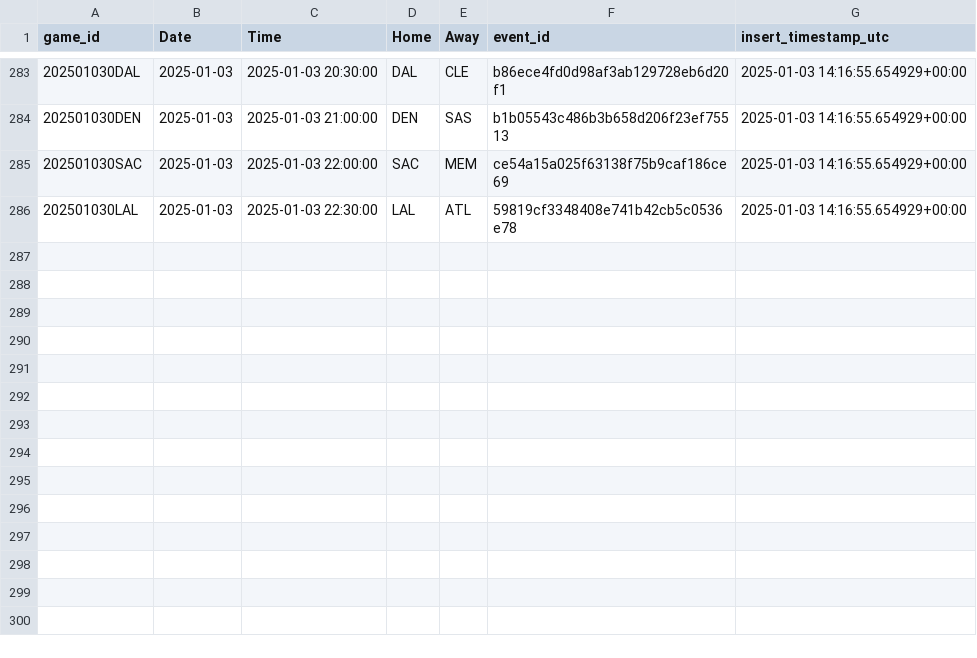
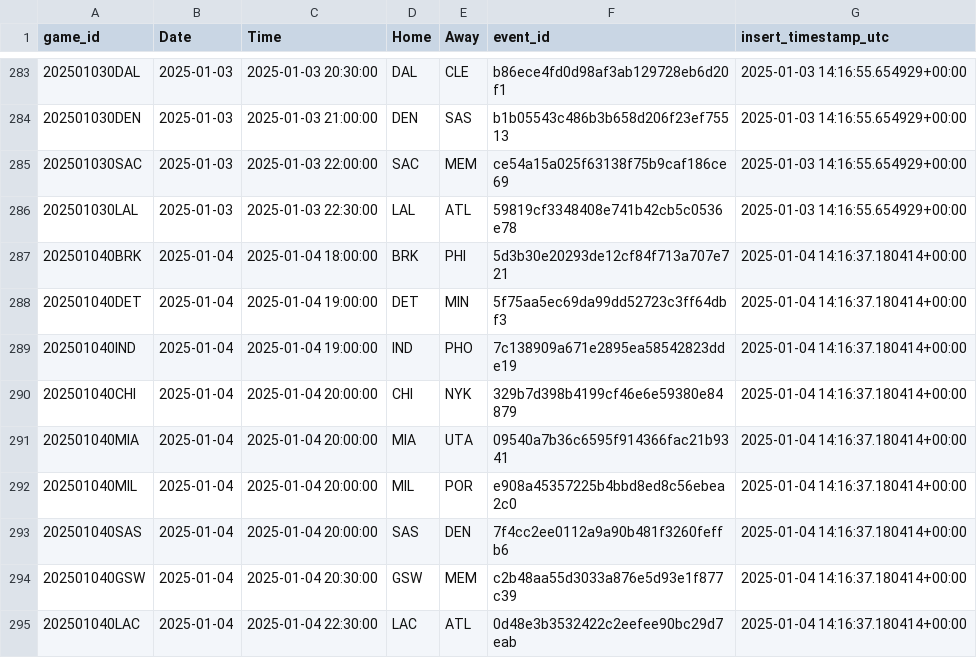
Before and after one commit to martinbog19/LeFirstBasket, a CSV file: data/games.csv, drawn as a sheet; only a part is shown, gaps mark what is left out; the diff names each change by its address in the sheet, - before the commit and + after, or states it on an @@ line.

```diff
--- a/data/games.csv
+++ b/data/games.csv
+row 287: 202501040BRK | 2025-01-04 | 2025-01-04 18:00:00 | BRK | PHI | 5d3b30e20293de12cf84f713a707e721 | 2025-01-04 14:16:37.180414+00:00
+row 288: 202501040DET | 2025-01-04 | 2025-01-04 19:00:00 | DET | MIN | 5f75aa5ec69da99dd52723c3ff64dbf3 | 2025-01-04 14:16:37.180414+00:00
+row 289: 202501040IND | 2025-01-04 | 2025-01-04 19:00:00 | IND | PHO | 7c138909a671e2895ea58542823dde19 | 2025-01-04 14:16:37.180414+00:00
+row 290: 202501040CHI | 2025-01-04 | 2025-01-04 20:00:00 | CHI | NYK | 329b7d398b4199cf46e6e59380e84879 | 2025-01-04 14:16:37.180414+00:00
+row 291: 202501040MIA | 2025-01-04 | 2025-01-04 20:00:00 | MIA | UTA | 09540a7b36c6595f914366fac21b9341 | 2025-01-04 14:16:37.180414+00:00
+row 292: 202501040MIL | 2025-01-04 | 2025-01-04 20:00:00 | MIL | POR | e908a45357225b4bbd8ed8c56ebea2c0 | 2025-01-04 14:16:37.180414+00:00
+row 293: 202501040SAS | 2025-01-04 | 2025-01-04 20:00:00 | SAS | DEN | 7f4cc2ee0112a9a90b481f3260feffb6 | 2025-01-04 14:16:37.180414+00:00
+row 294: 202501040GSW | 2025-01-04 | 2025-01-04 20:30:00 | GSW | MEM | c2b48aa55d3033a876e5d93e1f877c39 | 2025-01-04 14:16:37.180414+00:00
+row 295: 202501040LAC | 2025-01-04 | 2025-01-04 22:30:00 | LAC | ATL | 0d48e3b3532422c2eefee90bc29d7eab | 2025-01-04 14:16:37.180414+00:00
```
Also changed, not shown: 2 other files.
